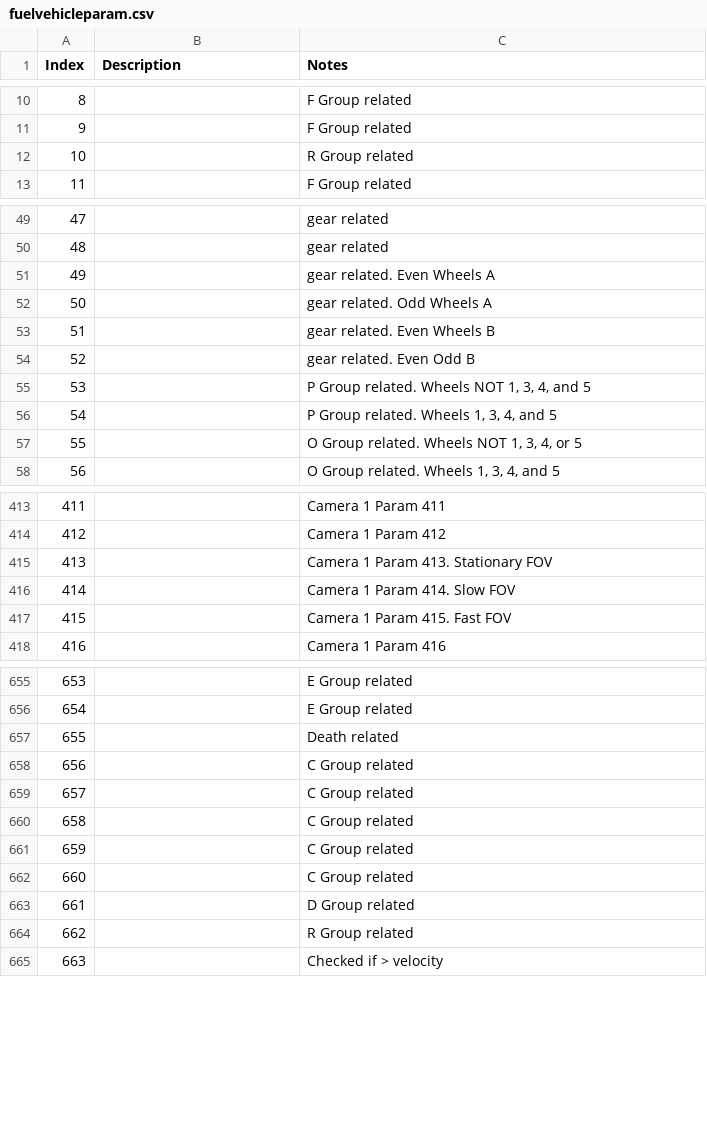
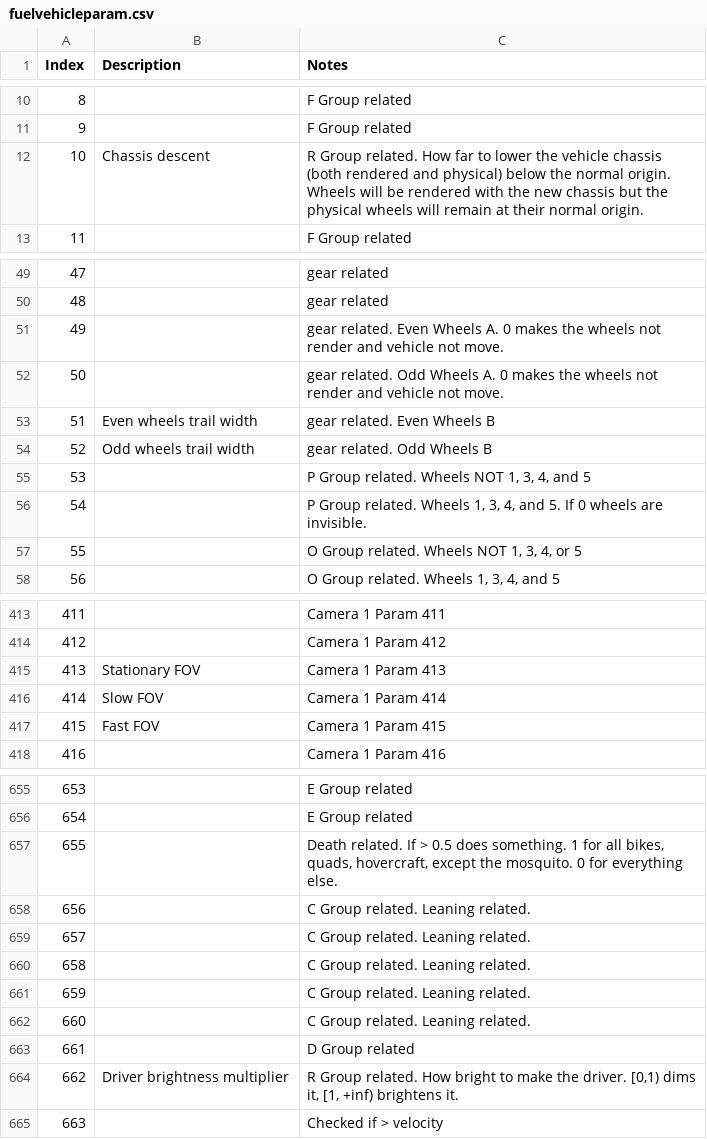
Before and after one commit to widberg/fmtk, a CSV file: docs/source/_files/fuelvehicleparam.csv, drawn as a sheet; only a part is shown, gaps mark what is left out; the diff covers the shown part only.

```diff
--- a/docs/source/_files/fuelvehicleparam.csv
+++ b/docs/source/_files/fuelvehicleparam.csv
@@ -11,3 +11,3 @@ Index,Description,Notes
 9,,F Group related
-10,,R Group related
+10,Chassis descent,R Group related. How far to lower the vehicle chassis (both rendered and physical) below the normal origin. Wheels will be rendered with the new chassis but the physical wheels will remain at their normal origin.
 11,,F Group related
@@ -50,8 +50,8 @@ Index,Description,Notes
 48,,gear related
-49,,gear related. Even Wheels A
-50,,gear related. Odd Wheels A
-51,,gear related. Even Wheels B
-52,,gear related. Even Odd B
+49,,gear related. Even Wheels A. 0 makes the wheels not render and vehicle not move.
+50,,gear related. Odd Wheels A. 0 makes the wheels not render and vehicle not move.
+51,Even wheels trail width,gear related. Even Wheels B
+52,Odd wheels trail width,gear related. Odd Wheels B
 53,,"P Group related. Wheels NOT 1, 3, 4, and 5"
-54,,"P Group related. Wheels 1, 3, 4, and 5"
+54,,"P Group related. Wheels 1, 3, 4, and 5. If 0 wheels are invisible."
 55,,"O Group related. Wheels NOT 1, 3, 4, or 5"
@@ -414,5 +414,5 @@ Index,Description,Notes
 412,,Camera 1 Param 412
-413,,Camera 1 Param 413. Stationary FOV
-414,,Camera 1 Param 414. Slow FOV
-415,,Camera 1 Param 415. Fast FOV
+413,Stationary FOV,Camera 1 Param 413
+414,Slow FOV,Camera 1 Param 414
+415,Fast FOV,Camera 1 Param 415
 416,,Camera 1 Param 416
@@ -656,10 +656,10 @@ Index,Description,Notes
 654,,E Group related
-655,,Death related
-656,,C Group related
-657,,C Group related
-658,,C Group related
-659,,C Group related
-660,,C Group related
+655,,"Death related. If > 0.5 does something. 1 for all bikes, quads, hovercraft, except the mosquito. 0 for everything else."
+656,,C Group related. Leaning related.
+657,,C Group related. Leaning related.
+658,,C Group related. Leaning related.
+659,,C Group related. Leaning related.
+660,,C Group related. Leaning related.
 661,,D Group related
-662,,R Group related
+662,Driver brightness multiplier,"R Group related. How bright to make the driver. [0,1) dims it, [1, +inf) brightens it."
 663,,Checked if > velocity
```
Also changed, not shown: 29 edited cells elsewhere in this file, docs/source/_files/fuelgameparam.csv, 28 other files.
